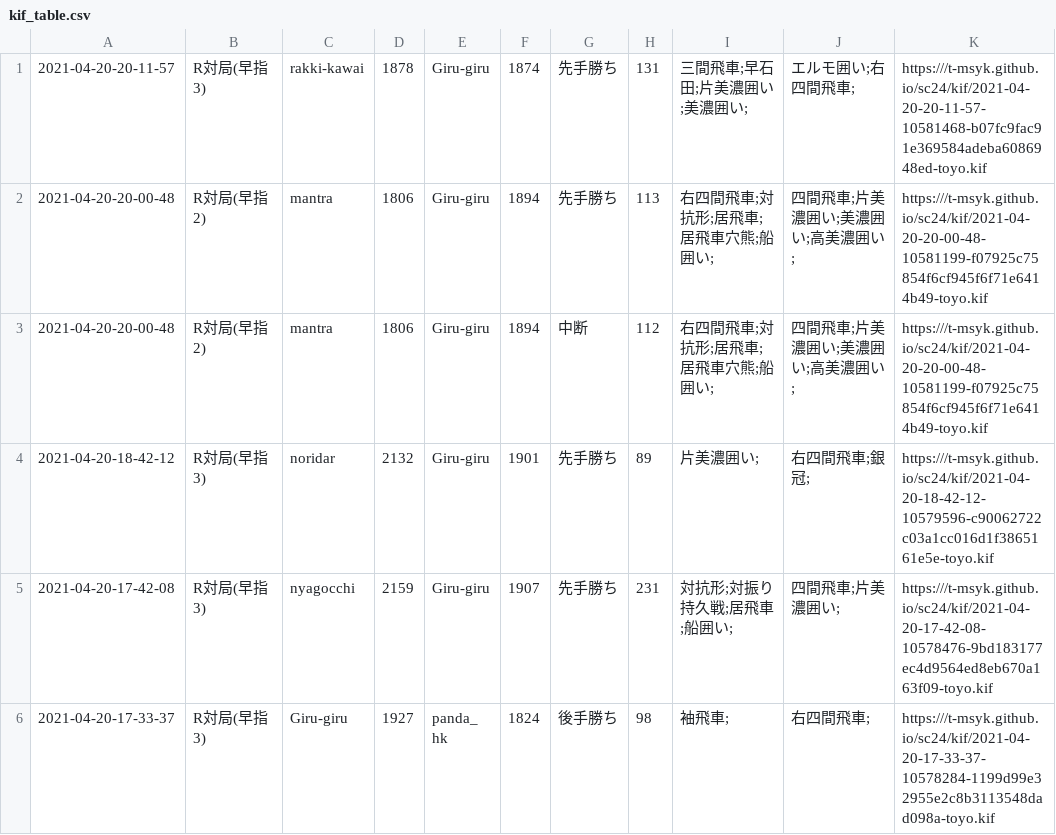
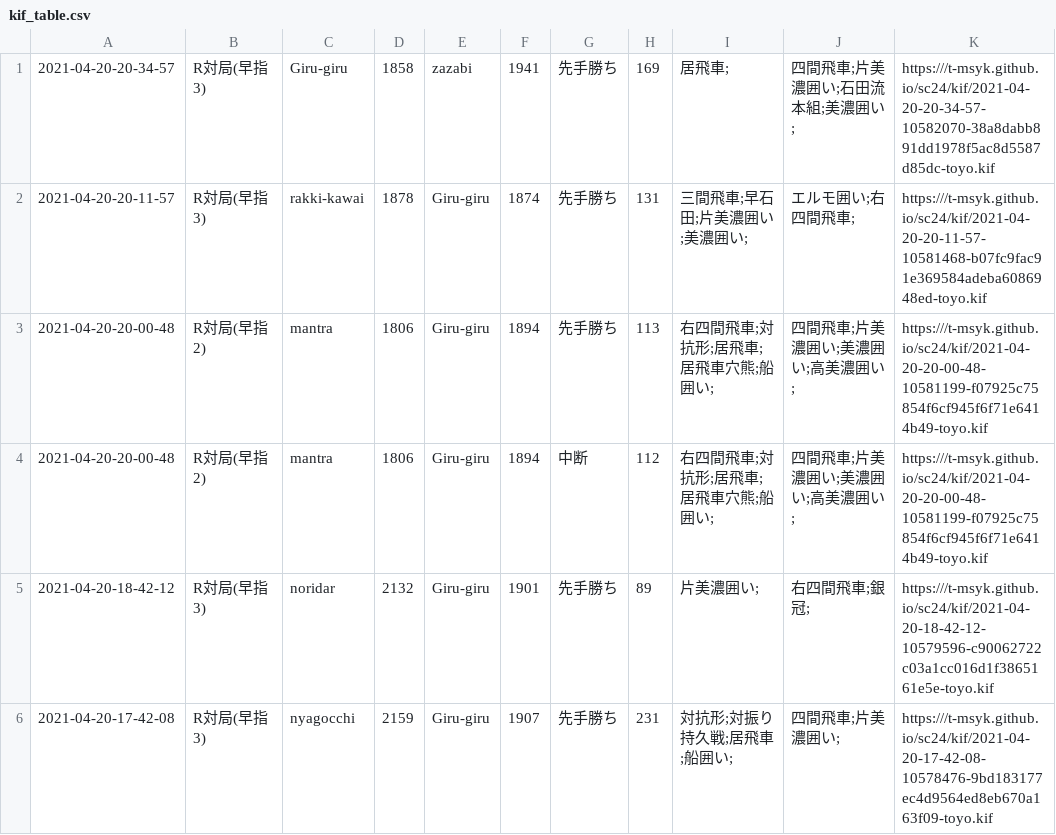
Before and after one commit to t-msyk/t-msyk.github.io, a CSV file: sc24/kif_table.csv, drawn as a sheet; only a part is shown; the shorter side is filled out with more unchanged rows; the diff names each change by its address in the sheet, - before the commit and + after, or states it on an @@ line.

Commit message:
Add data

```diff
--- a/sc24/kif_table.csv
+++ b/sc24/kif_table.csv
+row 1: 2021-04-20-20-34-57 | R対局(早指3) | Giru-giru | 1858 | zazabi | 1941 | 先手勝ち | 169 | 居飛車; | 四間飛車;片美濃囲い;石田流本組;美濃囲い; | https:///t-msyk.github.io/sc24/kif/2021-04-20-20-34-57-10582070-38a8dabb891dd1978f5ac8d5587d85dc-toyo.kif
```
Also changed, not shown: 2 other files.
